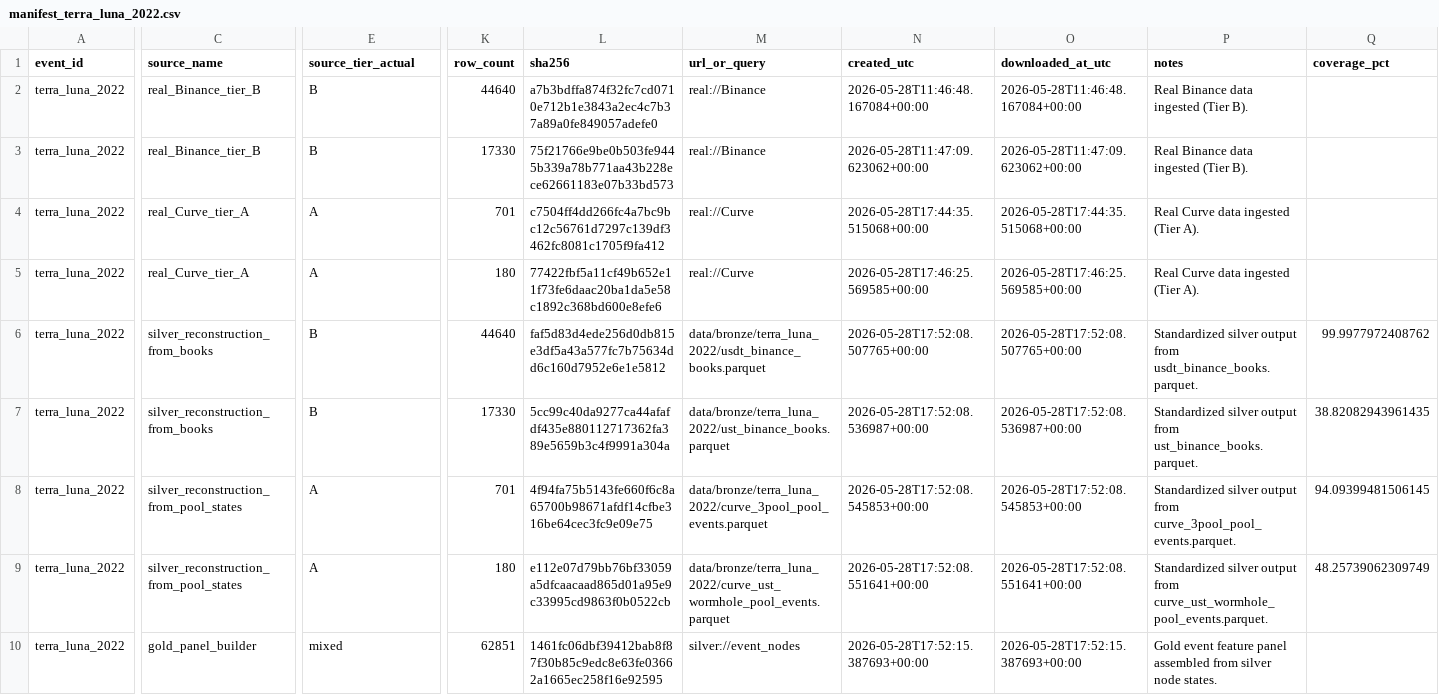
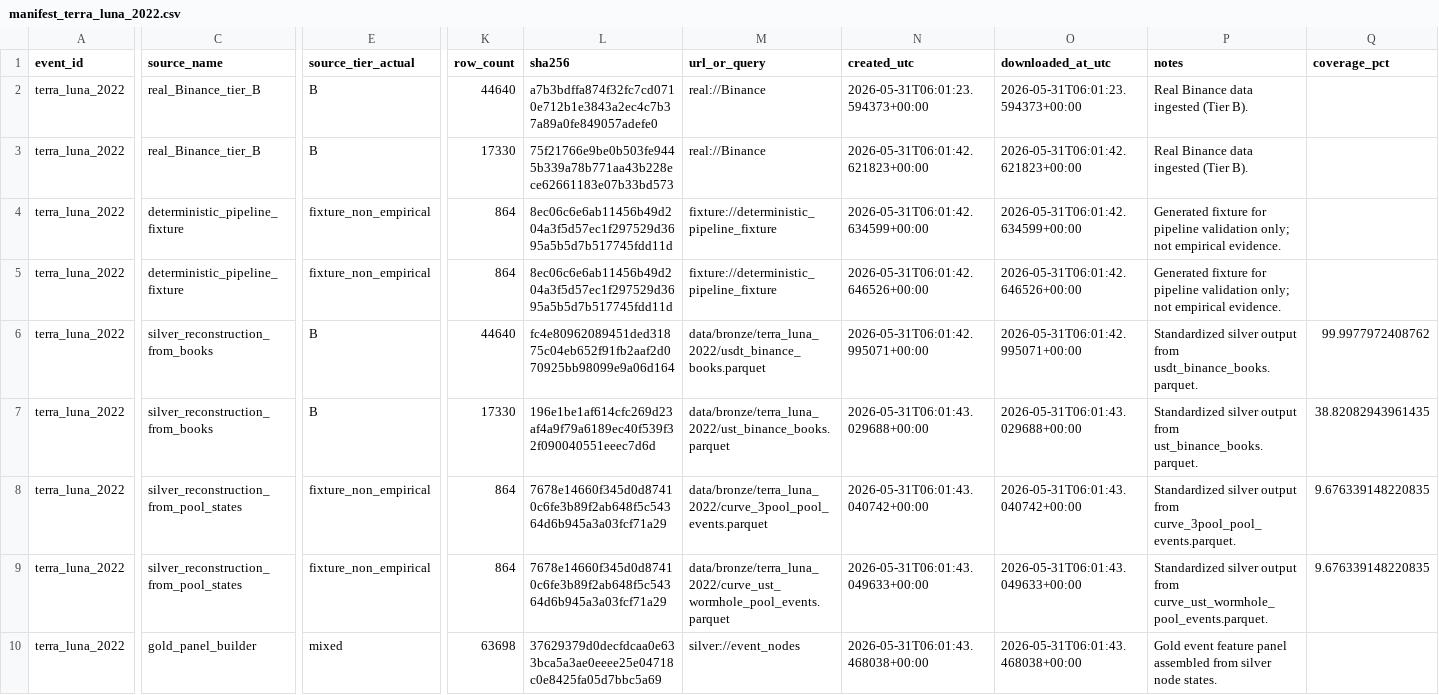
Before and after one commit to nl2992/ICAIF_stablecoin-contagion-network, a CSV file: data/manifests/manifest_terra_luna_2022.csv, drawn as a sheet; only a part is shown, gaps mark what is left out; the diff names each change by its address in the sheet, - before the commit and + after, or states it on an @@ line.

```diff
--- a/data/manifests/manifest_terra_luna_2022.csv
+++ b/data/manifests/manifest_terra_luna_2022.csv
-N2 (created_utc): 2026-05-28T11:46:48.167084+00:00
+N2 (created_utc): 2026-05-31T06:01:23.594373+00:00
-O2 (downloaded_at_utc): 2026-05-28T11:46:48.167084+00:00
+O2 (downloaded_at_utc): 2026-05-31T06:01:23.594373+00:00
-N3 (created_utc): 2026-05-28T11:47:09.623062+00:00
+N3 (created_utc): 2026-05-31T06:01:42.621823+00:00
-O3 (downloaded_at_utc): 2026-05-28T11:47:09.623062+00:00
+O3 (downloaded_at_utc): 2026-05-31T06:01:42.621823+00:00
-C4:C5 (source_name): real_Curve_tier_A
+C4:C5 (source_name): deterministic_pipeline_fixture
-E4:E5 (source_tier_actual): A
+E4:E5 (source_tier_actual): fixture_non_empirical
-K4 (row_count): 701
+K4 (row_count): 864
-L4 (sha256): c7504ff4dd266fc4a7bc9bc12c56761d7297c139df3462fc8081c1705f9fa412
+L4 (sha256): 8ec06c6e6ab11456b49d204a3f5d57ec1f297529d3695a5b5d7b517745fdd11d
-M4:M5 (url_or_query): real://Curve
+M4:M5 (url_or_query): fixture://deterministic_pipeline_fixture
-N4 (created_utc): 2026-05-28T17:44:35.515068+00:00
+N4 (created_utc): 2026-05-31T06:01:42.634599+00:00
-O4 (downloaded_at_utc): 2026-05-28T17:44:35.515068+00:00
+O4 (downloaded_at_utc): 2026-05-31T06:01:42.634599+00:00
-P4:P5 (notes): Real Curve data ingested (Tier A).
+P4:P5 (notes): Generated fixture for pipeline validation only; not empirical evidence.
-K5 (row_count): 180
+K5 (row_count): 864
-L5 (sha256): 77422fbf5a11cf49b652e11f73fe6daac20ba1da5e58c1892c368bd600e8efe6
+L5 (sha256): 8ec06c6e6ab11456b49d204a3f5d57ec1f297529d3695a5b5d7b517745fdd11d
-N5 (created_utc): 2026-05-28T17:46:25.569585+00:00
+N5 (created_utc): 2026-05-31T06:01:42.646526+00:00
-O5 (downloaded_at_utc): 2026-05-28T17:46:25.569585+00:00
+O5 (downloaded_at_utc): 2026-05-31T06:01:42.646526+00:00
-L6 (sha256): faf5d83d4ede256d0db815e3df5a43a577fc7b75634dd6c160d7952e6e1e5812
+L6 (sha256): fc4e80962089451ded31875c04eb652f91fb2aaf2d070925bb98099e9a06d164
-N6 (created_utc): 2026-05-28T17:52:08.507765+00:00
+N6 (created_utc): 2026-05-31T06:01:42.995071+00:00
-O6 (downloaded_at_utc): 2026-05-28T17:52:08.507765+00:00
+O6 (downloaded_at_utc): 2026-05-31T06:01:42.995071+00:00
-L7 (sha256): 5cc99c40da9277ca44afafdf435e880112717362fa389e5659b3c4f9991a304a
+L7 (sha256): 196e1be1af614cfc269d23af4a9f79a6189ec40f539f32f090040551eeec7d6d
-N7 (created_utc): 2026-05-28T17:52:08.536987+00:00
+N7 (created_utc): 2026-05-31T06:01:43.029688+00:00
-O7 (downloaded_at_utc): 2026-05-28T17:52:08.536987+00:00
+O7 (downloaded_at_utc): 2026-05-31T06:01:43.029688+00:00
-E8:E9 (source_tier_actual): A
+E8:E9 (source_tier_actual): fixture_non_empirical
-K8 (row_count): 701
+K8 (row_count): 864
-L8 (sha256): 4f94fa75b5143fe660f6c8a65700b98671afdf14cfbe316be64cec3fc9e09e75
+L8 (sha256): 7678e14660f345d0d87410c6fe3b89f2ab648f5c54364d6b945a3a03fcf71a29
-N8 (created_utc): 2026-05-28T17:52:08.545853+00:00
+N8 (created_utc): 2026-05-31T06:01:43.040742+00:00
-O8 (downloaded_at_utc): 2026-05-28T17:52:08.545853+00:00
+O8 (downloaded_at_utc): 2026-05-31T06:01:43.040742+00:00
-Q8 (coverage_pct): 94.09399481506145
+Q8 (coverage_pct): 9.676339148220835
-K9 (row_count): 180
+K9 (row_count): 864
-L9 (sha256): e112e07d79bb76bf33059a5dfcaacaad865d01a95e9c33995cd9863f0b0522cb
+L9 (sha256): 7678e14660f345d0d87410c6fe3b89f2ab648f5c54364d6b945a3a03fcf71a29
-N9 (created_utc): 2026-05-28T17:52:08.551641+00:00
+N9 (created_utc): 2026-05-31T06:01:43.049633+00:00
-O9 (downloaded_at_utc): 2026-05-28T17:52:08.551641+00:00
+O9 (downloaded_at_utc): 2026-05-31T06:01:43.049633+00:00
-Q9 (coverage_pct): 48.25739062309749
+Q9 (coverage_pct): 9.676339148220835
-K10 (row_count): 62851
+K10 (row_count): 63698
-L10 (sha256): 1461fc06dbf39412bab8f87f30b85c9edc8e63fe03662a1665ec258f16e92595
+L10 (sha256): 37629379d0decfdcaa0e633bca5a3ae0eeee25e04718c0e8425fa05d7bbc5a69
-N10 (created_utc): 2026-05-28T17:52:15.387693+00:00
+N10 (created_utc): 2026-05-31T06:01:43.468038+00:00
-O10 (downloaded_at_utc): 2026-05-28T17:52:15.387693+00:00
+O10 (downloaded_at_utc): 2026-05-31T06:01:43.468038+00:00
```
Also changed, not shown: data/manifests/manifest_busd_2023.csv, data/manifests/manifest_ftx_2022.csv, 11 other files.
